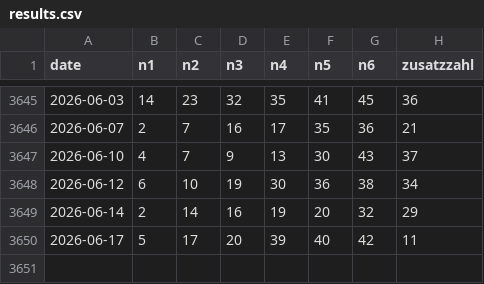
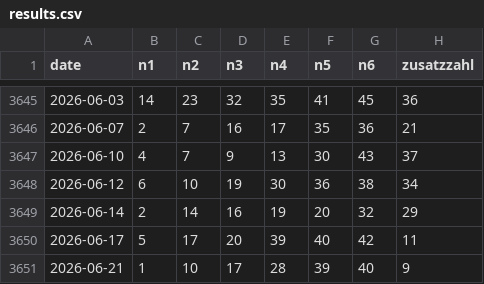
Before and after one commit to daowa89/lottery-archive, a CSV file: at/lotto_6aus45/results.csv, drawn as a sheet; only a part is shown, gaps mark what is left out; the diff names each change by its address in the sheet, - before the commit and + after, or states it on an @@ line.

```diff
--- a/at/lotto_6aus45/results.csv
+++ b/at/lotto_6aus45/results.csv
+row 3651: 2026-06-21 | 1 | 10 | 17 | 28 | 39 | 40 | 9
```
